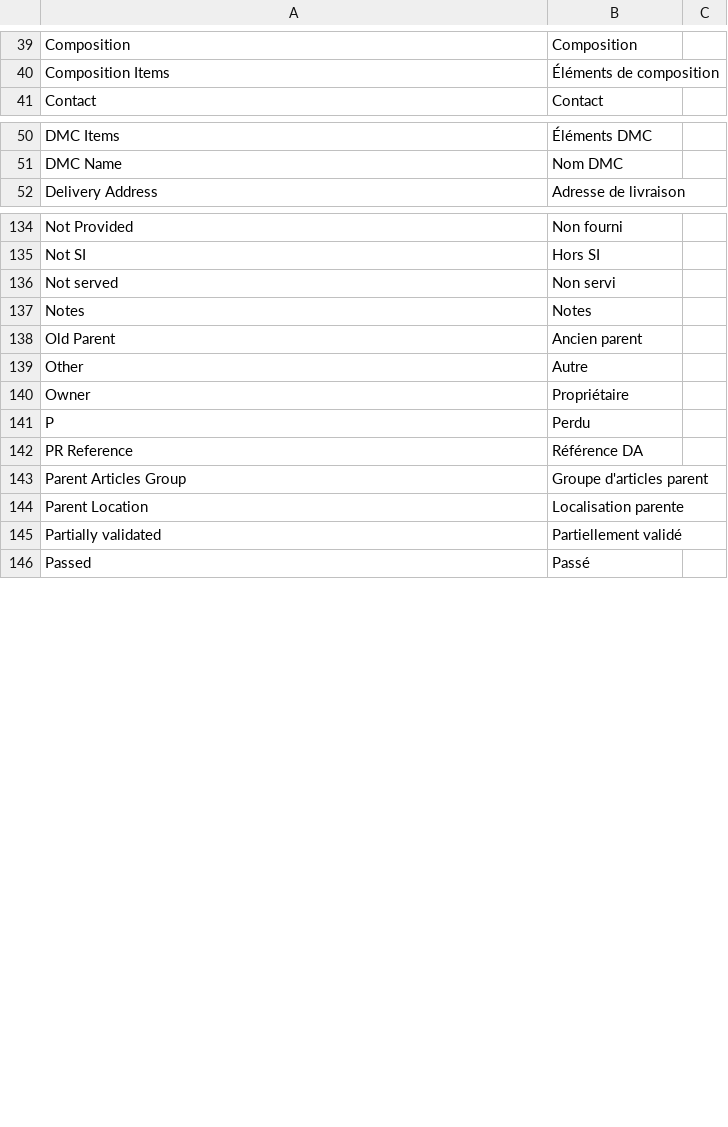
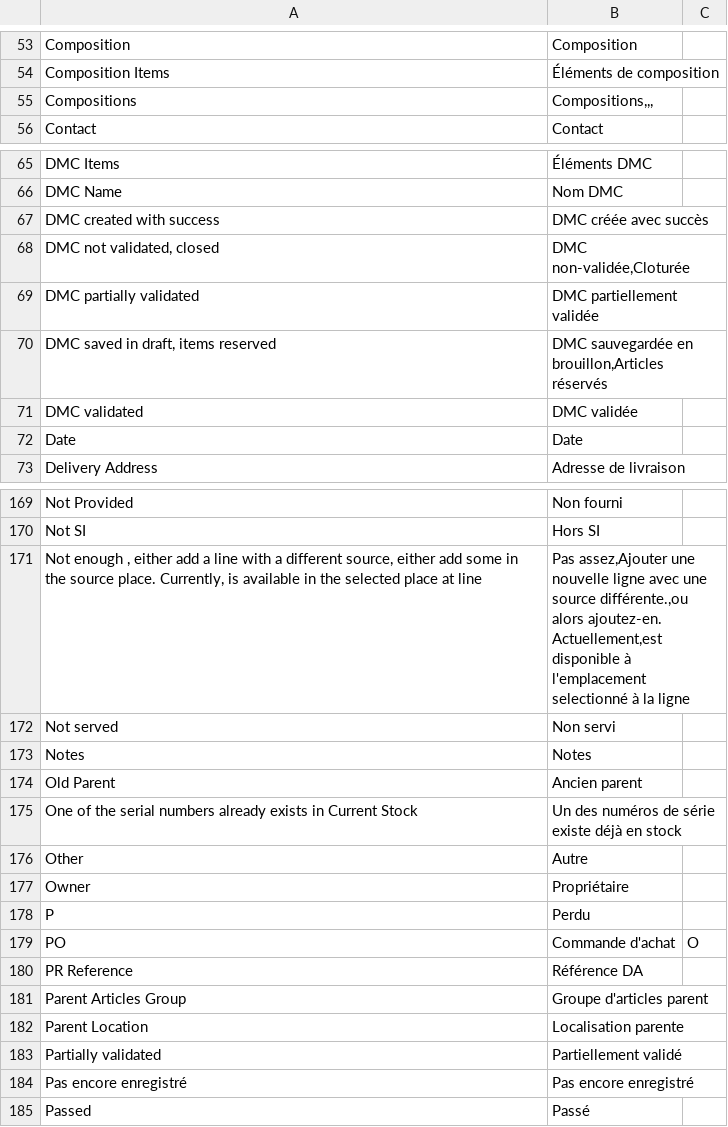
Before and after one commit to Kraus-Mara/glao_app, a CSV file: glao_app/translations/fr.csv, drawn as a sheet; only a part is shown, gaps mark what is left out; the diff covers the shown part only; the diff names each change by its address in the sheet, - before the commit and + after, or states it on an @@ line.

```diff
--- a/glao_app/translations/fr.csv
+++ b/glao_app/translations/fr.csv
+row 55: Compositions | Compositions,,,
+row 67: DMC created with success | DMC créée avec succès
+row 68: DMC not validated, closed | DMC non-validée,Cloturée
+row 69: DMC partially validated | DMC partiellement validée
+row 70: DMC saved in draft, items reserved | DMC sauvegardée en brouillon,Articles réservés
+row 71: DMC validated | DMC validée
+row 72: Date | Date
+row 171: Not enough , either add a line with a different source, either add some in the source place. Currently, is available in the selected place at line | Pas assez,Ajouter une nouvelle ligne avec une source différente.,ou alors ajoutez-en. Actuellement,est disponible à l'emplacement selectionné à la ligne
+row 175: One of the serial numbers already exists in Current Stock | Un des numéros de série existe déjà en stock
+row 179: PO | Commande d'achat | O
+row 184: Pas encore enregistré | Pas encore enregistré
```
Also changed, not shown: 57 added rows, 1 removed row and 4 edited cells elsewhere in this file.
